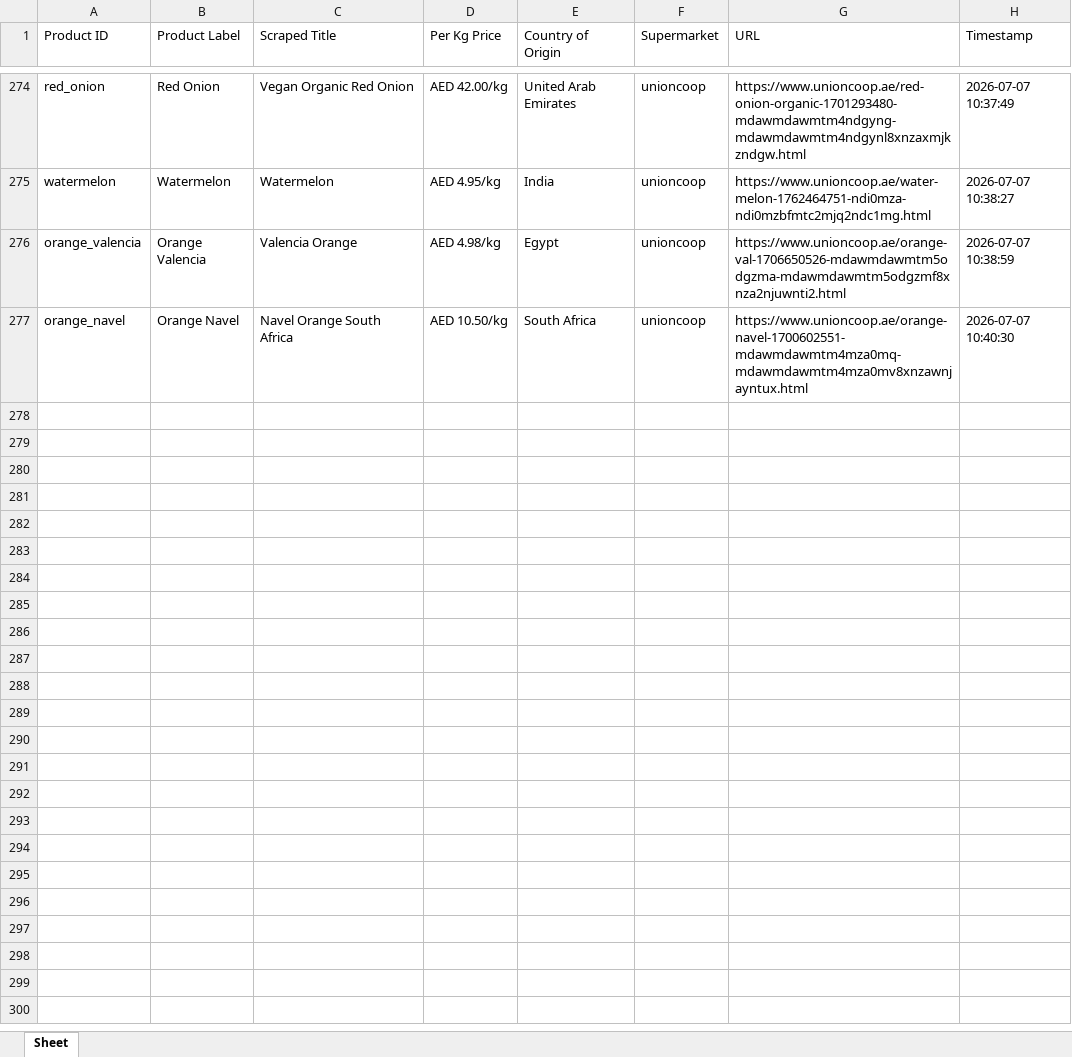
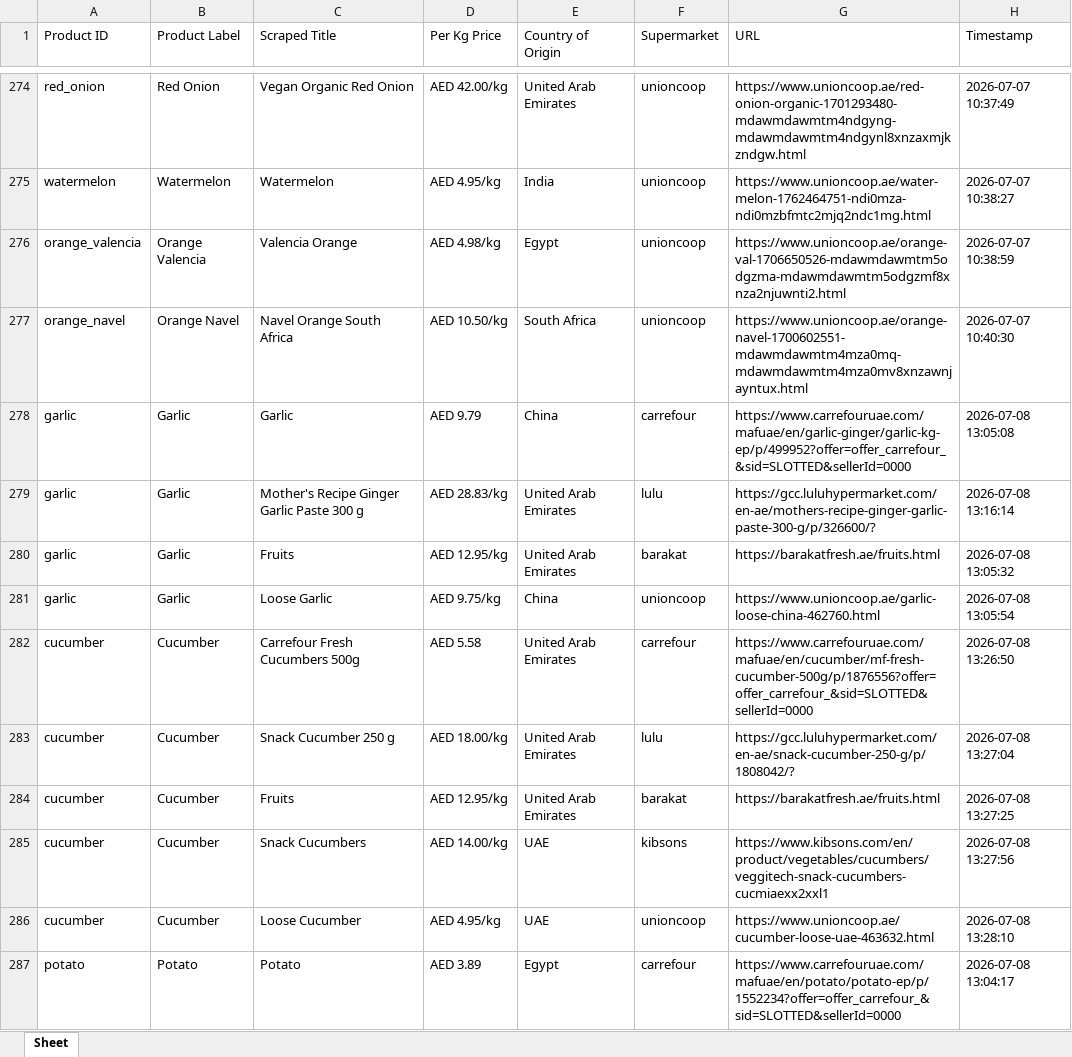
Before and after one commit to Aadarshrai1801/market-pulse, an Excel workbook: products.xlsx, sheet Sheet, drawn as a sheet; only a part is shown, gaps mark what is left out; values as stored, in another font and other column widths than the file's, no borders; the diff covers the shown part only; the diff names each change by its address in the sheet, - before the commit and + after, or states it on an @@ line.

```diff
--- a/products.xlsx (sheet Sheet)
+++ b/products.xlsx (sheet Sheet)
+row 278: garlic | Garlic | Garlic | AED 9.79 | China | carrefour | https://www.carrefouruae.com/mafuae/en/garlic-ginger/garlic-kg-ep/p/499952?offer=offer_carrefour_&sid=SLOTTED&sellerId=0000 | 2026-07-08 13:05:08
+row 279: garlic | Garlic | Mother's Recipe Ginger Garlic Paste 300 g | AED 28.83/kg | United Arab Emirates | lulu | https://gcc.luluhypermarket.com/en-ae/mothers-recipe-ginger-garlic-paste-300-g/p/326600/? | 2026-07-08 13:16:14
+row 280: garlic | Garlic | Fruits | AED 12.95/kg | United Arab Emirates | barakat | https://barakatfresh.ae/fruits.html | 2026-07-08 13:05:32
+row 281: garlic | Garlic | Loose Garlic | AED 9.75/kg | China | unioncoop | https://www.unioncoop.ae/garlic-loose-china-462760.html | 2026-07-08 13:05:54
+row 282: cucumber | Cucumber | Carrefour Fresh Cucumbers 500g | AED 5.58 | United Arab Emirates | carrefour | https://www.carrefouruae.com/mafuae/en/cucumber/mf-fresh-cucumber-500g/p/1876556?offer=offer_carrefour_&sid=SLOTTED&sellerId=0000 | 2026-07-08 13:26:50
+row 283: cucumber | Cucumber | Snack Cucumber 250 g | AED 18.00/kg | United Arab Emirates | lulu | https://gcc.luluhypermarket.com/en-ae/snack-cucumber-250-g/p/1808042/? | 2026-07-08 13:27:04
+row 284: cucumber | Cucumber | Fruits | AED 12.95/kg | United Arab Emirates | barakat | https://barakatfresh.ae/fruits.html | 2026-07-08 13:27:25
+row 285: cucumber | Cucumber | Snack Cucumbers | AED 14.00/kg | UAE | kibsons | https://www.kibsons.com/en/product/vegetables/cucumbers/veggitech-snack-cucumbers-cucmiaexx2xxl1 | 2026-07-08 13:27:56
+row 286: cucumber | Cucumber | Loose Cucumber | AED 4.95/kg | UAE | unioncoop | https://www.unioncoop.ae/cucumber-loose-uae-463632.html | 2026-07-08 13:28:10
+row 287: potato | Potato | Potato | AED 3.89 | Egypt | carrefour | https://www.carrefouruae.com/mafuae/en/potato/potato-ep/p/1552234?offer=offer_carrefour_&sid=SLOTTED&sellerId=0000 | 2026-07-08 13:04:17
```
Also changed, not shown: 30 added rows and 3 edited cells elsewhere in this sheet, 8 other files.
